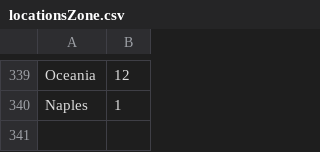
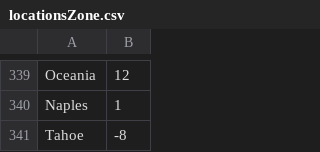
Before and after one commit to petrarch1603/MapPornBot, a CSV file: data/locationsZone.csv, drawn as a sheet; only a part is shown, gaps mark what is left out; the diff names each change by its address in the sheet, - before the commit and + after, or states it on an @@ line.

Commit message:
add location

```diff
--- a/data/locationsZone.csv
+++ b/data/locationsZone.csv
+row 341: Tahoe | -8
```
